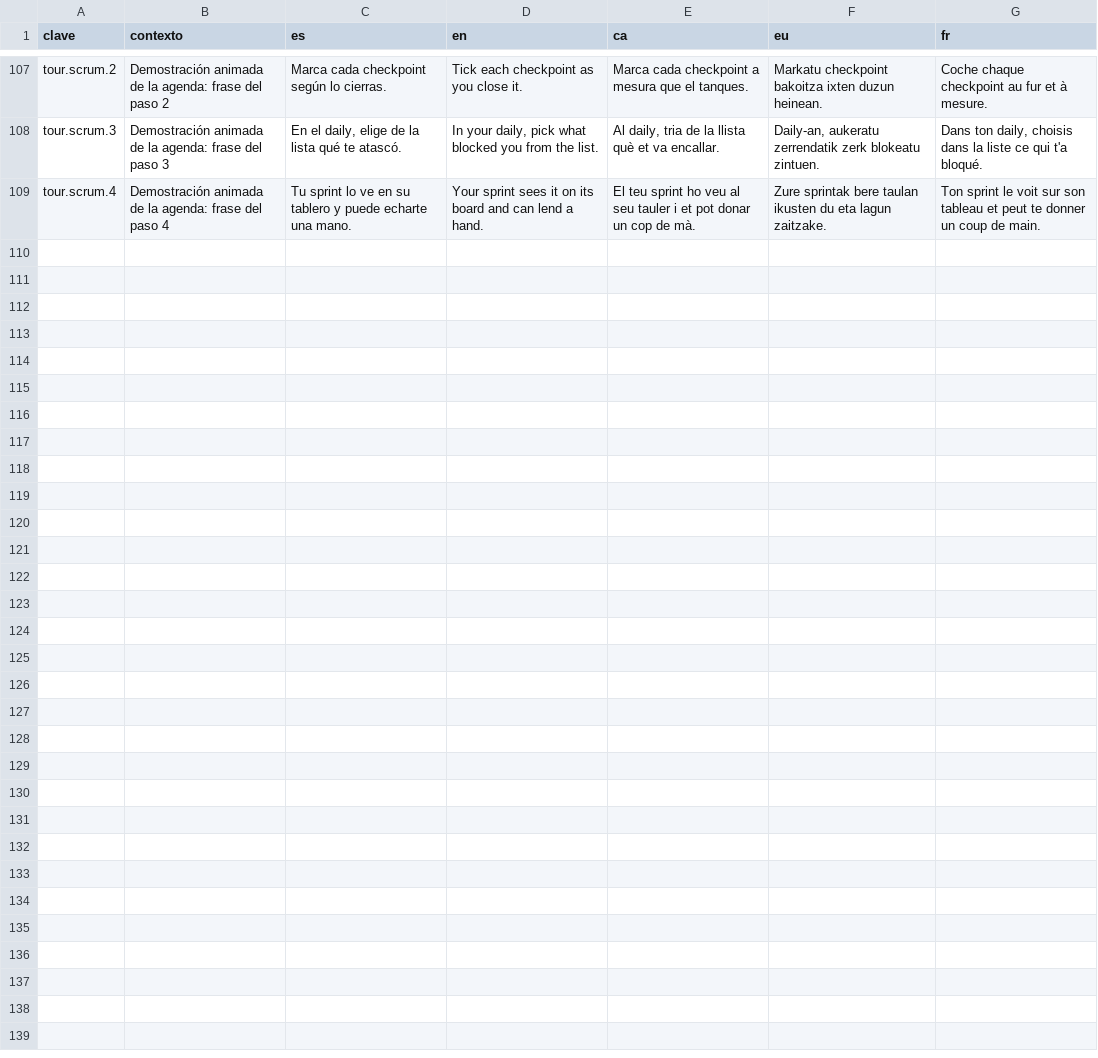
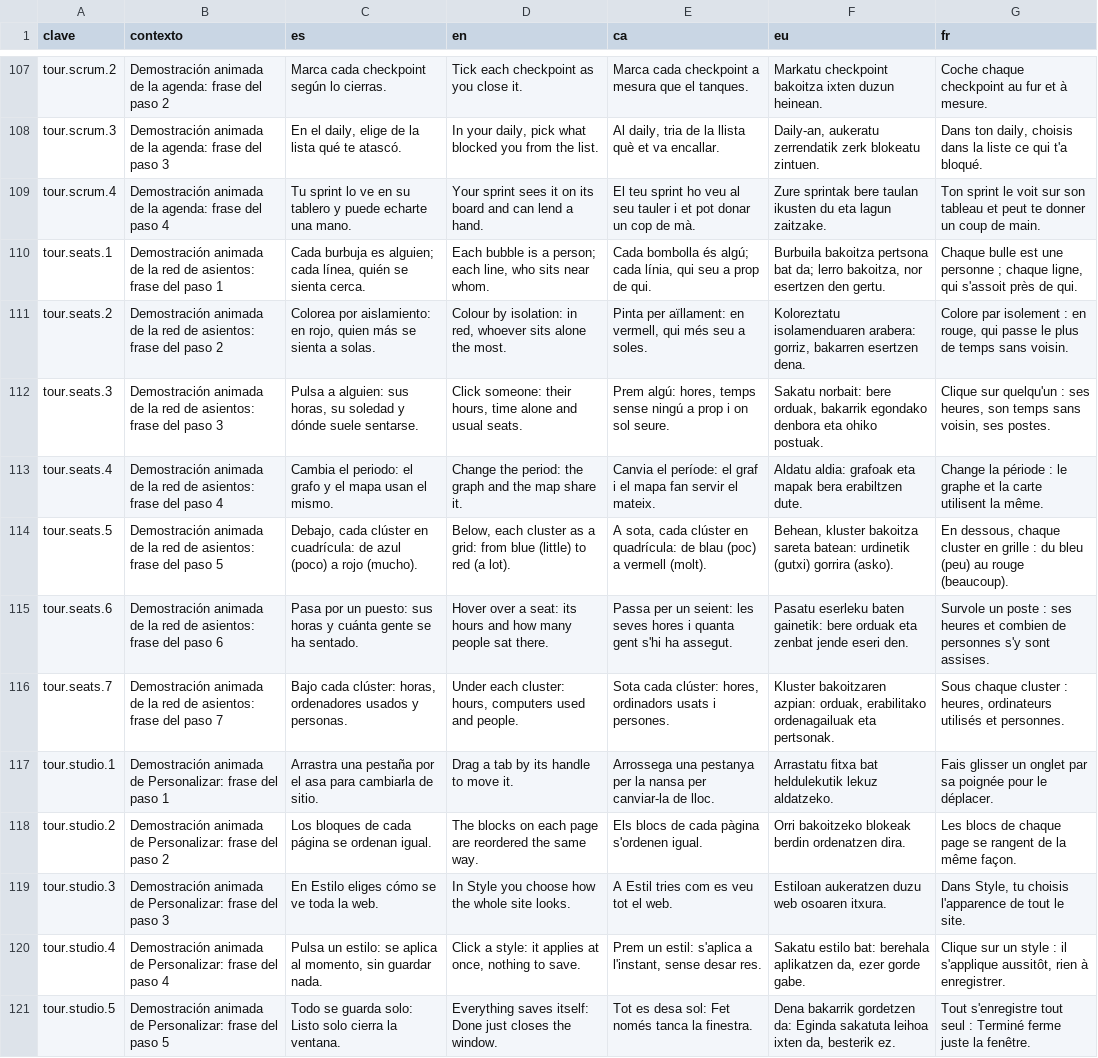
Before and after one commit to ALRO-GM/sanatorio-42, a CSV file: apps/web/src/shared/i18n/textos/demos.csv, drawn as a sheet; only a part is shown, gaps mark what is left out; the diff names each change by its address in the sheet, - before the commit and + after, or states it on an @@ line.

```diff
--- a/apps/web/src/shared/i18n/textos/demos.csv
+++ b/apps/web/src/shared/i18n/textos/demos.csv
+row 110: tour.seats.1 | Demostración animada de la red de asientos: frase del paso 1 | Cada burbuja es alguien; cada línea, quién se sienta cerca. | Each bubble is a person; each line, who sits near whom. | Cada bombolla és algú; cada línia, qui seu a prop de qui. | Burbuila bakoitza pertsona bat da; lerro bakoitza, nor esertzen den gertu. | Chaque bulle est une personne ; chaque ligne, qui s'assoit près de qui.
+row 111: tour.seats.2 | Demostración animada de la red de asientos: frase del paso 2 | Colorea por aislamiento: en rojo, quien más se sienta a solas. | Colour by isolation: in red, whoever sits alone the most. | Pinta per aïllament: en vermell, qui més seu a soles. | Koloreztatu isolamenduaren arabera: gorriz, bakarren esertzen dena. | Colore par isolement : en rouge, qui passe le plus de temps sans voisin.
+row 112: tour.seats.3 | Demostración animada de la red de asientos: frase del paso 3 | Pulsa a alguien: sus horas, su soledad y dónde suele sentarse. | Click someone: their hours, time alone and usual seats. | Prem algú: hores, temps sense ningú a prop i on sol seure. | Sakatu norbait: bere orduak, bakarrik egondako denbora eta ohiko postuak. | Clique sur quelqu'un : ses heures, son temps sans voisin, ses postes.
+row 113: tour.seats.4 | Demostración animada de la red de asientos: frase del paso 4 | Cambia el periodo: el grafo y el mapa usan el mismo. | Change the period: the graph and the map share it. | Canvia el període: el graf i el mapa fan servir el mateix. | Aldatu aldia: grafoak eta mapak bera erabiltzen dute. | Change la période : le graphe et la carte utilisent la même.
+row 114: tour.seats.5 | Demostración animada de la red de asientos: frase del paso 5 | Debajo, cada clúster en cuadrícula: de azul (poco) a rojo (mucho). | Below, each cluster as a grid: from blue (little) to red (a lot). | A sota, cada clúster en quadrícula: de blau (poc) a vermell (molt). | Behean, kluster bakoitza sareta batean: urdinetik (gutxi) gorrira (asko). | En dessous, chaque cluster en grille : du bleu (peu) au rouge (beaucoup).
+row 115: tour.seats.6 | Demostración animada de la red de asientos: frase del paso 6 | Pasa por un puesto: sus horas y cuánta gente se ha sentado. | Hover over a seat: its hours and how many people sat there. | Passa per un seient: les seves hores i quanta gent s'hi ha assegut. | Pasatu eserleku baten gainetik: bere orduak eta zenbat jende eseri den. | Survole un poste : ses heures et combien de personnes s'y sont assises.
+row 116: tour.seats.7 | Demostración animada de la red de asientos: frase del paso 7 | Bajo cada clúster: horas, ordenadores usados y personas. | Under each cluster: hours, computers used and people. | Sota cada clúster: hores, ordinadors usats i persones. | Kluster bakoitzaren azpian: orduak, erabilitako ordenagailuak eta pertsonak. | Sous chaque cluster : heures, ordinateurs utilisés et personnes.
+row 117: tour.studio.1 | Demostración animada de Personalizar: frase del paso 1 | Arrastra una pestaña por el asa para cambiarla de sitio. | Drag a tab by its handle to move it. | Arrossega una pestanya per la nansa per canviar-la de lloc. | Arrastatu fitxa bat heldulekutik lekuz aldatzeko. | Fais glisser un onglet par sa poignée pour le déplacer.
+row 118: tour.studio.2 | Demostración animada de Personalizar: frase del paso 2 | Los bloques de cada página se ordenan igual. | The blocks on each page are reordered the same way. | Els blocs de cada pàgina s'ordenen igual. | Orri bakoitzeko blokeak berdin ordenatzen dira. | Les blocs de chaque page se rangent de la même façon.
+row 119: tour.studio.3 | Demostración animada de Personalizar: frase del paso 3 | En Estilo eliges cómo se ve toda la web. | In Style you choose how the whole site looks. | A Estil tries com es veu tot el web. | Estiloan aukeratzen duzu web osoaren itxura. | Dans Style, tu choisis l'apparence de tout le site.
+row 120: tour.studio.4 | Demostración animada de Personalizar: frase del paso 4 | Pulsa un estilo: se aplica al momento, sin guardar nada. | Click a style: it applies at once, nothing to save. | Prem un estil: s'aplica a l'instant, sense desar res. | Sakatu estilo bat: berehala aplikatzen da, ezer gorde gabe. | Clique sur un style : il s'applique aussitôt, rien à enregistrer.
+row 121: tour.studio.5 | Demostración animada de Personalizar: frase del paso 5 | Todo se guarda solo: Listo solo cierra la ventana. | Everything saves itself: Done just closes the window. | Tot es desa sol: Fet només tanca la finestra. | Dena bakarrik gordetzen da: Eginda sakatuta leihoa ixten da, besterik ez. | Tout s'enregistre tout seul : Terminé ferme juste la fenêtre.
```
Also changed, not shown: 27 other files.
